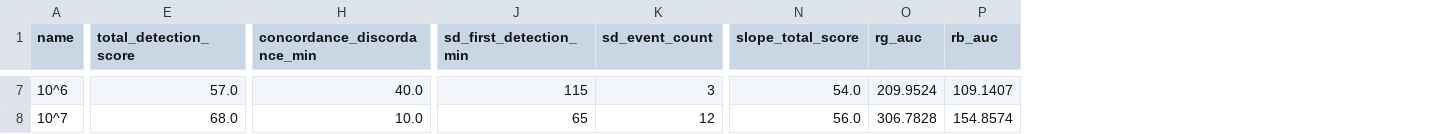
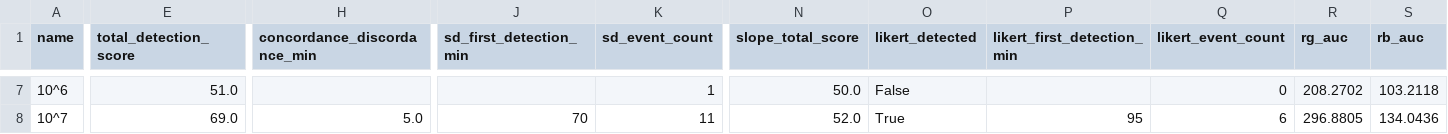
Before and after one commit to jadalin100/Assay_Analyzer, a CSV file: trial-1/results/results_summary.csv, drawn as a sheet; only a part is shown, gaps mark what is left out; addresses are those after the commit; the diff covers the shown part only; the diff names each change by its address in the sheet, - before the commit and + after, or states it on an @@ line.

```diff
--- a/trial-1/results/results_summary.csv
+++ b/trial-1/results/results_summary.csv
+column O (likert_detected), rows 7-8: False | True
+column P (likert_first_detection_min), row 8: 95
+column Q (likert_event_count), rows 7-8: 0 | 6
-E7 (total_detection_score): 57.0
+E7 (total_detection_score): 51.0
-H7 (concordance_discordance_min): 40.0
+H7 (concordance_discordance_min): (empty)
-J7 (sd_first_detection_min): 115
+J7 (sd_first_detection_min): (empty)
-K7 (sd_event_count): 3
+K7 (sd_event_count): 1
-N7 (slope_total_score): 54.0
+N7 (slope_total_score): 50.0
-R7 (rg_auc): 209.9524
+R7 (rg_auc): 208.2702
-S7 (rb_auc): 109.1407
+S7 (rb_auc): 103.2118
-E8 (total_detection_score): 68.0
+E8 (total_detection_score): 69.0
-H8 (concordance_discordance_min): 10.0
+H8 (concordance_discordance_min): 5.0
-J8 (sd_first_detection_min): 65
+J8 (sd_first_detection_min): 70
-K8 (sd_event_count): 12
+K8 (sd_event_count): 11
-N8 (slope_total_score): 56.0
+N8 (slope_total_score): 52.0
-R8 (rg_auc): 306.7828
+R8 (rg_auc): 296.8805
-S8 (rb_auc): 154.8574
+S8 (rb_auc): 134.0436
```
Also changed, not shown: 1 added row, 1 removed row and 77 edited cells elsewhere in this file, trial-1/results/detection_events.csv, trial-1/results/reagent_reference_timeseries.csv, 31 other files.
